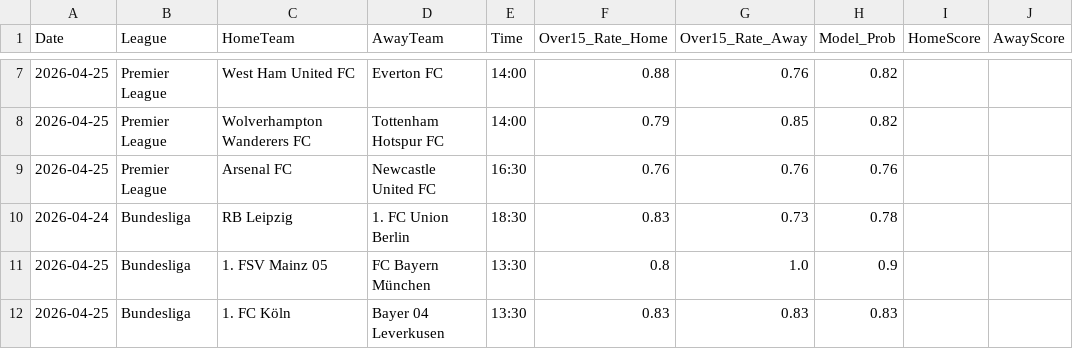
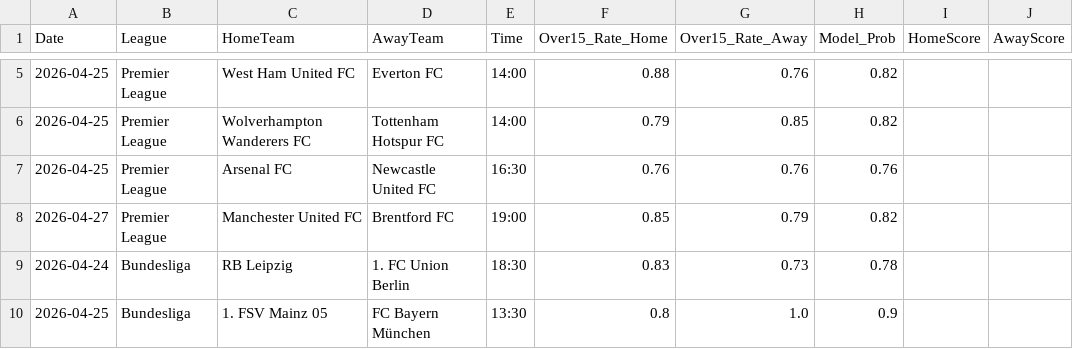
Before and after one commit to Simplykay/kays-Super-Predictor, a CSV file: predictions.csv, drawn as a sheet; only a part is shown, gaps mark what is left out; the shorter side is filled out with more unchanged rows; the diff covers the shown part only.

```diff
--- a/predictions.csv
+++ b/predictions.csv
@@ -9,2 +7,3 @@ Date,League,HomeTeam,AwayTeam,Time,Over15_Rate_Home,Over15_Rate_Away,Model_Prob,
 2026-04-25,Premier League,Arsenal FC,Newcastle United FC,16:30,0.76,0.76,0.76,,
+2026-04-27,Premier League,Manchester United FC,Brentford FC,19:00,0.85,0.79,0.82,,
 2026-04-24,Bundesliga,RB Leipzig,1. FC Union Berlin,18:30,0.83,0.73,0.78,,
```
Also changed, not shown: 3 added rows, 6 removed rows and 19 edited cells elsewhere in this file.
